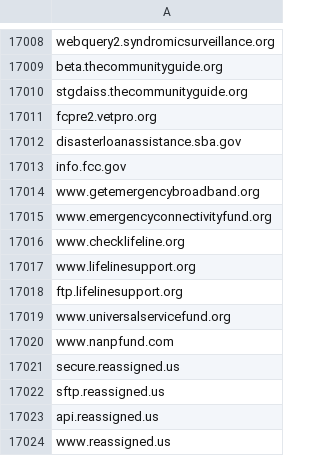
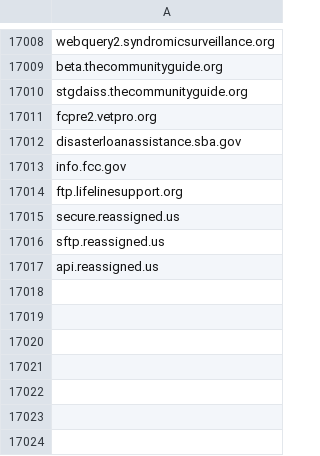
Before and after one commit to cisagov/dotgov-data, a CSV file: dotgov-websites/other-websites.csv, drawn as a sheet; only a part is shown, gaps mark what is left out; the diff names each change by its address in the sheet, - before the commit and + after, or states it on an @@ line.

Commit message:
Removing latest www FCC adds
Pshtt scans both the plain and www endpoint of each domain, so www subdomains are a bit unnecessary for pulling scan targets for BOD 18-01.

```diff
--- a/dotgov-websites/other-websites.csv
+++ b/dotgov-websites/other-websites.csv
-row 17014: www.getemergencybroadband.org
-row 17015: www.emergencyconnectivityfund.org
-row 17016: www.checklifeline.org
-row 17017: www.lifelinesupport.org
-row 17019: www.universalservicefund.org
-row 17020: www.nanpfund.com
-row 17024: www.reassigned.us
```
